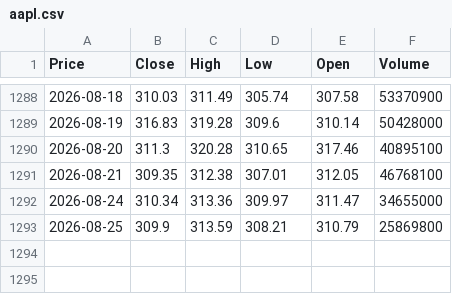
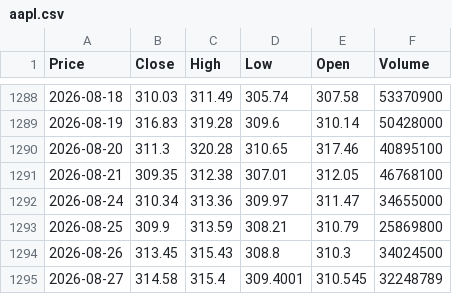
Before and after one commit to TineyKode/stock-ai, a CSV file: data/us/aapl.csv, drawn as a sheet; only a part is shown, gaps mark what is left out; the diff names each change by its address in the sheet, - before the commit and + after, or states it on an @@ line.

```diff
--- a/data/us/aapl.csv
+++ b/data/us/aapl.csv
+row 1294: 2026-08-26 | 313.45 | 315.43 | 308.8 | 310.3 | 34024500
+row 1295: 2026-08-27 | 314.58 | 315.4 | 309.4001 | 310.545 | 32248789
```
Also changed, not shown: data/us/amd.csv, data/us/amzn.csv, 27 other files.
